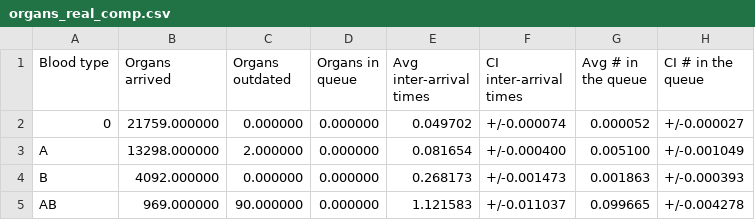
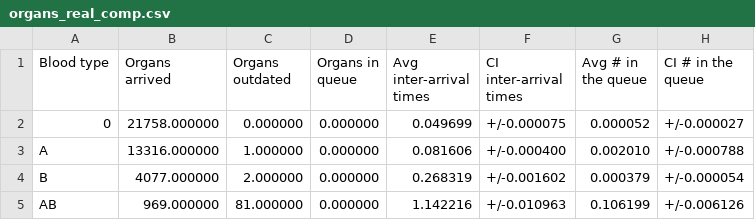
Before and after one commit to livias1726/PMCSN_Project, a CSV file: output/organs_real_comp.csv, drawn as a sheet.

```diff
--- a/output/organs_real_comp.csv
+++ b/output/organs_real_comp.csv
@@ -1,5 +1,5 @@
 Blood type,Organs arrived,Organs outdated,Organs in queue,Avg inter-arrival times,CI inter-arrival times,Avg # in the queue,CI # in the queue
-0,21759.000000,0.000000,0.000000,0.049702,+/-0.000074,0.000052,+/-0.000027
-A,13298.000000,2.000000,0.000000,0.081654,+/-0.000400,0.005100,+/-0.001049
-B,4092.000000,0.000000,0.000000,0.268173,+/-0.001473,0.001863,+/-0.000393
-AB,969.000000,90.000000,0.000000,1.121583,+/-0.011037,0.099665,+/-0.004278
+0,21758.000000,0.000000,0.000000,0.049699,+/-0.000075,0.000052,+/-0.000027
+A,13316.000000,1.000000,0.000000,0.081606,+/-0.000400,0.002010,+/-0.000788
+B,4077.000000,2.000000,0.000000,0.268319,+/-0.001602,0.000379,+/-0.000054
+AB,969.000000,81.000000,0.000000,1.142216,+/-0.010963,0.106199,+/-0.006126
```
Also changed, not shown: output/activation_real_comp.csv, output/organs_real_id.csv, 8 other files.
